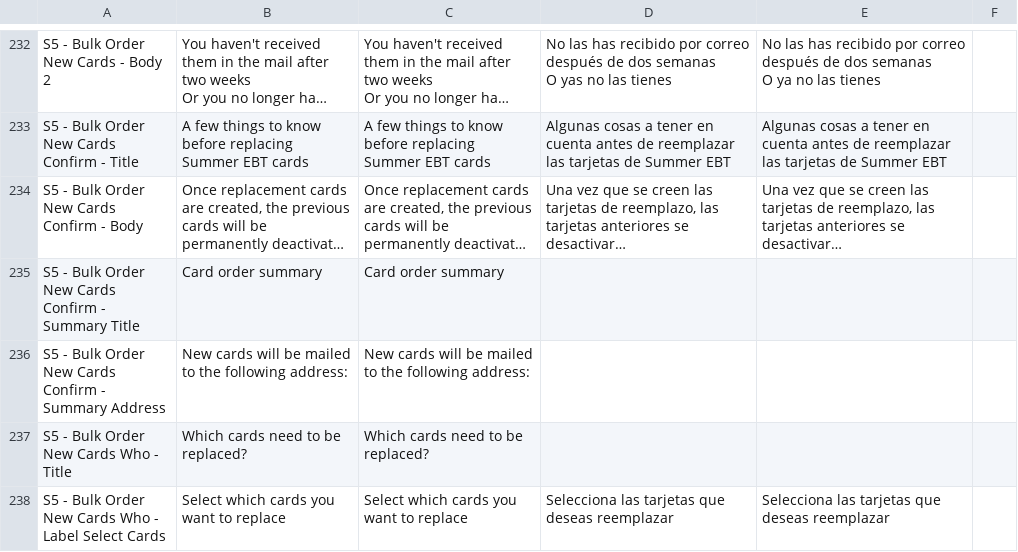
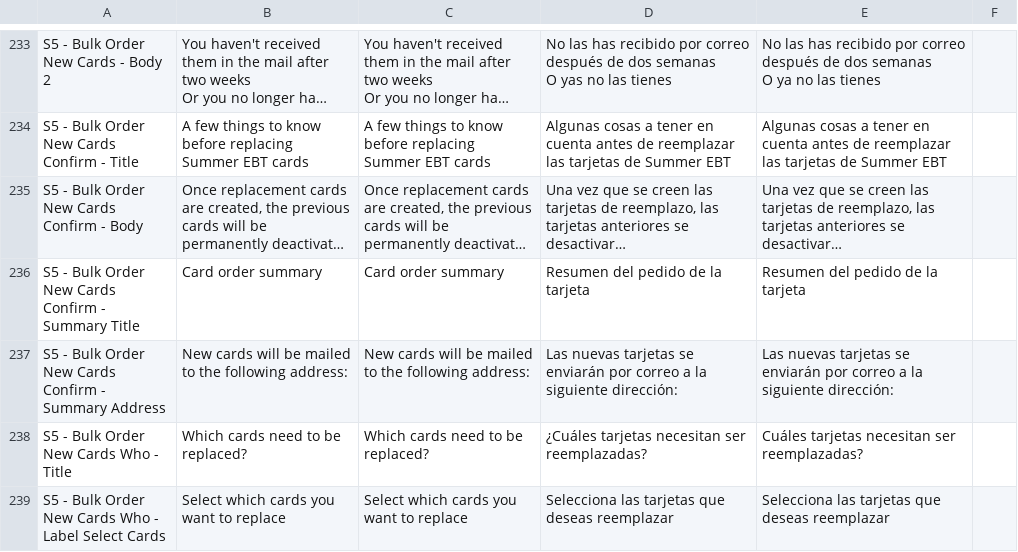
Before and after one commit to codeforamerica/sebt-self-service-portal, a CSV file: packages/design-system/content/states/co.csv, drawn as a sheet; only a part is shown, gaps mark what is left out; long unchanged cells end in …; addresses are those after the commit; the diff covers the shown part only; the diff names each change by its address in the sheet, - before the commit and + after, or states it on an @@ line.

```diff
--- a/packages/design-system/content/states/co.csv
+++ b/packages/design-system/content/states/co.csv
-D236: (empty)
+D236: Resumen del pedido de la tarjeta
-E236: (empty)
+E236: Resumen del pedido de la tarjeta
-D237: (empty)
+D237: Las nuevas tarjetas se enviarán por correo a la siguiente dirección:
-E237: (empty)
+E237: Las nuevas tarjetas se enviarán por correo a la siguiente dirección:
-D238: (empty)
+D238: ¿Cuáles tarjetas necesitan ser reemplazadas?
-E238: (empty)
+E238: Cuáles tarjetas necesitan ser reemplazadas?
```
Also changed, not shown: 11 added rows, 1 removed row and 55 edited cells elsewhere in this file, packages/design-system/content/states/dc.csv, 4 other files.
